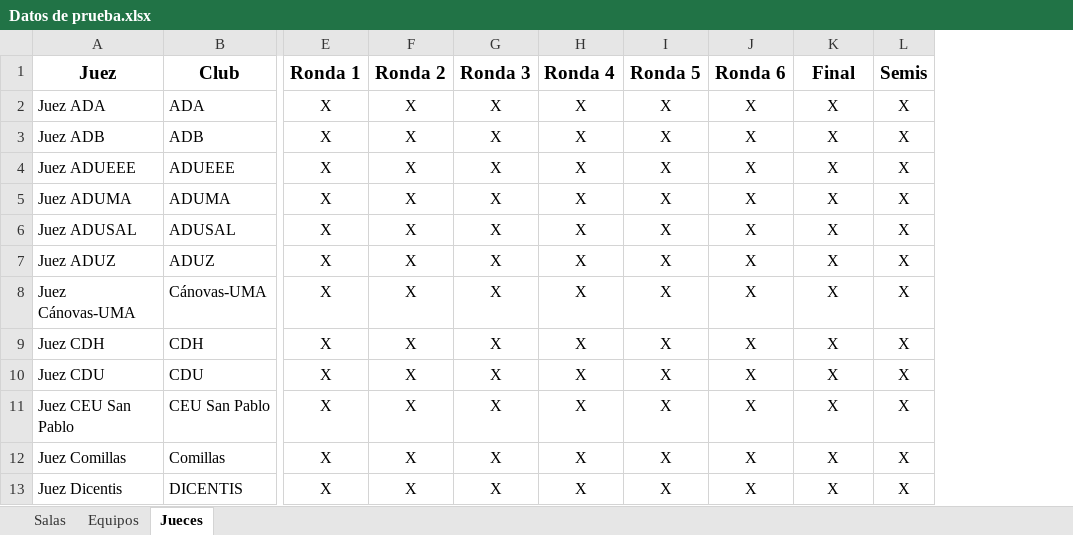
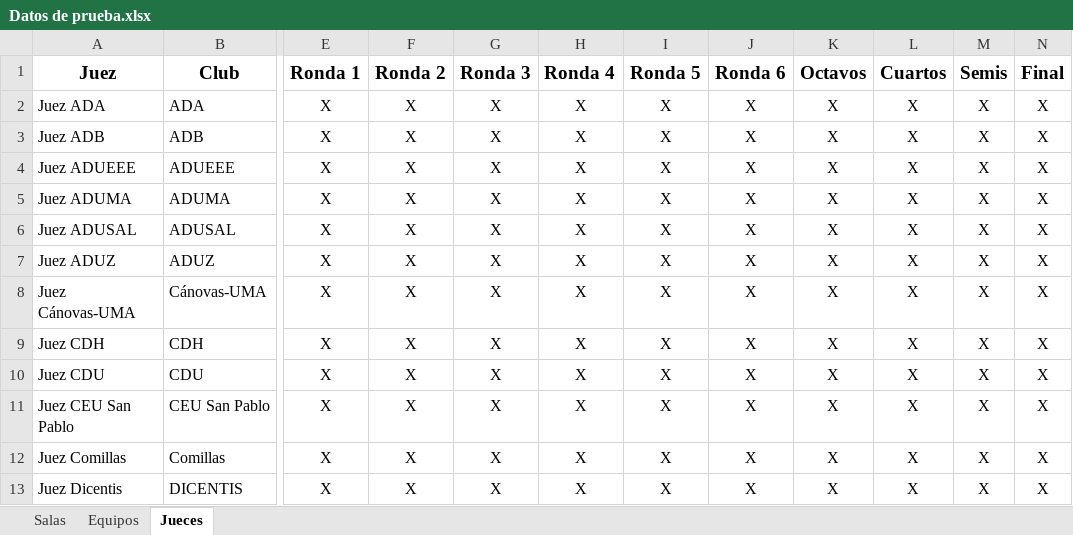
Before and after one commit to Mateo803/Tabademic-docs, an Excel workbook: docs/source/_static/Datos de prueba.xlsx, sheet Jueces, drawn as a sheet; only a part is shown, gaps mark what is left out; values as stored, in another font and other column widths than the file's, no borders; the diff names each change by its address in the sheet, - before the commit and + after, or states it on an @@ line.

Commit message:
Añadidos octavos y cuartos a los datos de prueba

```diff
--- a/docs/source/_static/Datos de prueba.xlsx (sheet Jueces)
+++ b/docs/source/_static/Datos de prueba.xlsx (sheet Jueces)
+column L (Cuartos), rows 2-13: all X
+column N (Final), rows 2-13: all X
-K1: Final
+K1: Octavos
```
